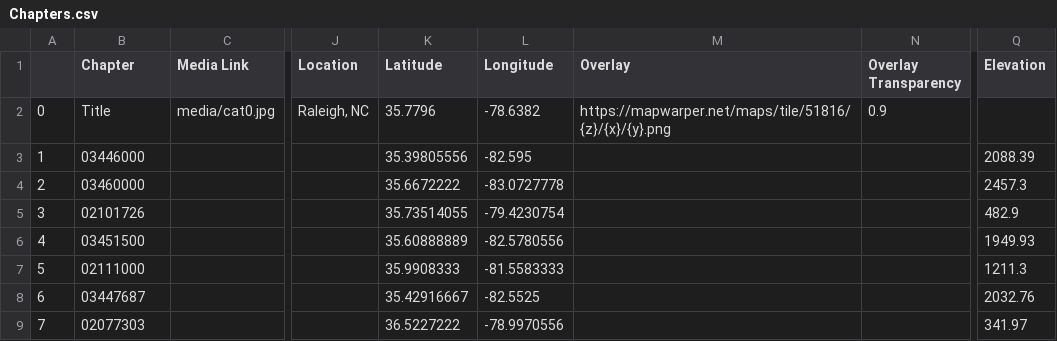
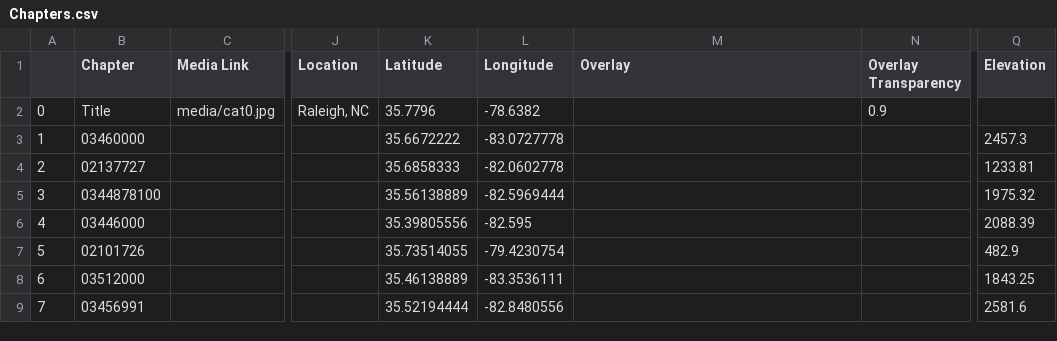
Before and after one commit to ConBonAon/GISFinal2023, a CSV file: csv/Chapters.csv, drawn as a sheet; only a part is shown, gaps mark what is left out; the diff covers the shown part only; the diff names each change by its address in the sheet, - before the commit and + after, or states it on an @@ line.

```diff
--- a/csv/Chapters.csv
+++ b/csv/Chapters.csv
-M2 (Overlay): https://mapwarper.net/maps/tile/51816/{z}/{x}/{y}.png
+M2 (Overlay): (empty)
-B3 (Chapter): 03446000
+B3 (Chapter): 03460000
-K3 (Latitude): 35.39805556
+K3 (Latitude): 35.6672222
-L3 (Longitude): -82.595
+L3 (Longitude): -83.0727778
-Q3 (Elevation): 2088.39
+Q3 (Elevation): 2457.3
-B4 (Chapter): 03460000
+B4 (Chapter): 02137727
-K4 (Latitude): 35.6672222
+K4 (Latitude): 35.6858333
-L4 (Longitude): -83.0727778
+L4 (Longitude): -82.0602778
-Q4 (Elevation): 2457.3
+Q4 (Elevation): 1233.81
-B5 (Chapter): 02101726
+B5 (Chapter): 0344878100
-K5 (Latitude): 35.73514055
+K5 (Latitude): 35.56138889
-L5 (Longitude): -79.4230754
+L5 (Longitude): -82.5969444
-Q5 (Elevation): 482.9
+Q5 (Elevation): 1975.32
-B6 (Chapter): 03451500
+B6 (Chapter): 03446000
-K6 (Latitude): 35.60888889
+K6 (Latitude): 35.39805556
-L6 (Longitude): -82.5780556
+L6 (Longitude): -82.595
-Q6 (Elevation): 1949.93
+Q6 (Elevation): 2088.39
-B7 (Chapter): 02111000
+B7 (Chapter): 02101726
-K7 (Latitude): 35.9908333
+K7 (Latitude): 35.73514055
-L7 (Longitude): -81.5583333
+L7 (Longitude): -79.4230754
-Q7 (Elevation): 1211.3
+Q7 (Elevation): 482.9
-B8 (Chapter): 03447687
+B8 (Chapter): 03512000
-K8 (Latitude): 35.42916667
+K8 (Latitude): 35.46138889
-L8 (Longitude): -82.5525
+L8 (Longitude): -83.3536111
-Q8 (Elevation): 2032.76
+Q8 (Elevation): 1843.25
-B9 (Chapter): 02077303
+B9 (Chapter): 03456991
-K9 (Latitude): 36.5227222
+K9 (Latitude): 35.52194444
-L9 (Longitude): -78.9970556
+L9 (Longitude): -82.8480556
-Q9 (Elevation): 341.97
+Q9 (Elevation): 2581.6
```
Also changed, not shown: 20 edited cells elsewhere in this file, 12 other files.
